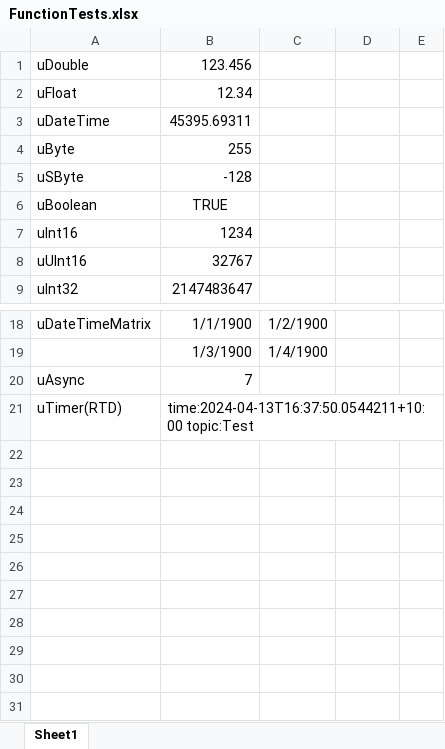
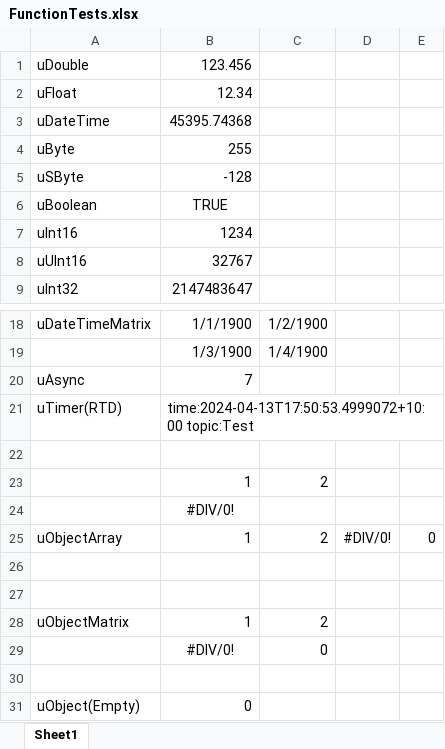
Before and after one commit to triaxia/ExcelMVC, an Excel workbook: Examples/Udf/Samples/FunctionTests.xlsx, sheet Sheet1, drawn as a sheet; only a part is shown, gaps mark what is left out; values as stored, in another font and other column widths than the file's, no borders; the diff names each change by its address in the sheet, - before the commit and + after, or states it on an @@ line.

Commit message:
Added Object array marshal

```diff
--- a/Examples/Udf/Samples/FunctionTests.xlsx (sheet Sheet1)
+++ b/Examples/Udf/Samples/FunctionTests.xlsx (sheet Sheet1)
-B3: 45395.69311
+B3: 45395.74368
-B21: time:2024-04-13T16:37:50.0544211+10:00 topic:Test
+B21: time:2024-04-13T17:50:53.4999072+10:00 topic:Test
+row 22: (empty)
+row 23:  | 1 | 2
+row 24:  | #DIV/0!
+row 25: uObjectArray | 1 | 2 | #DIV/0! | 0
+row 26: (empty)
+row 27: (empty)
+row 28: uObjectMatrix | 1 | 2
+row 29:  | #DIV/0! | 0
+row 30: (empty)
+row 31: uObject(Empty) | 0
```
Also changed, not shown: 1 other file.
